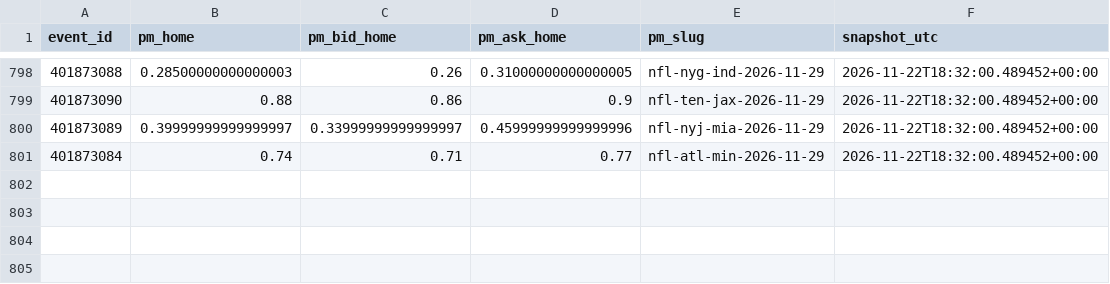
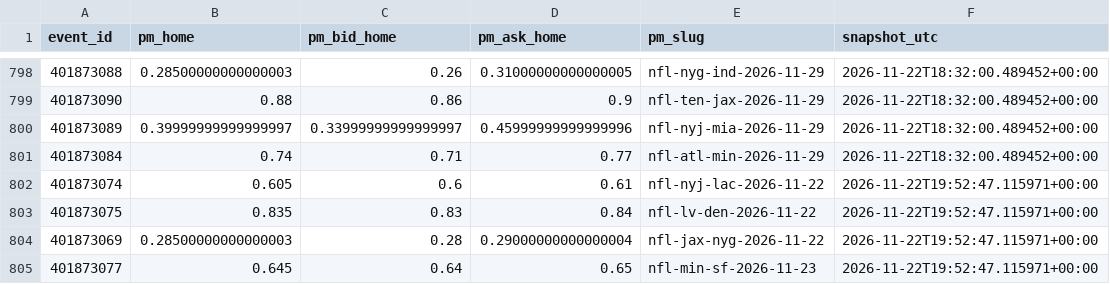
Before and after one commit to gabrielreyesu/mocha-picks, a CSV file: predictions/nfl_polymarket_snapshots.csv, drawn as a sheet; only a part is shown, gaps mark what is left out; the diff names each change by its address in the sheet, - before the commit and + after, or states it on an @@ line.

```diff
--- a/predictions/nfl_polymarket_snapshots.csv
+++ b/predictions/nfl_polymarket_snapshots.csv
+row 802: 401873074 | 0.605 | 0.6 | 0.61 | nfl-nyj-lac-2026-11-22 | 2026-11-22T19:52:47.115971+00:00
+row 803: 401873075 | 0.835 | 0.83 | 0.84 | nfl-lv-den-2026-11-22 | 2026-11-22T19:52:47.115971+00:00
+row 804: 401873069 | 0.28500000000000003 | 0.28 | 0.29000000000000004 | nfl-jax-nyg-2026-11-22 | 2026-11-22T19:52:47.115971+00:00
+row 805: 401873077 | 0.645 | 0.64 | 0.65 | nfl-min-sf-2026-11-23 | 2026-11-22T19:52:47.115971+00:00
```
Also changed, not shown: predictions/nba_polymarket_snapshots.csv, predictions/picks_resultados.csv, 8 other files.
